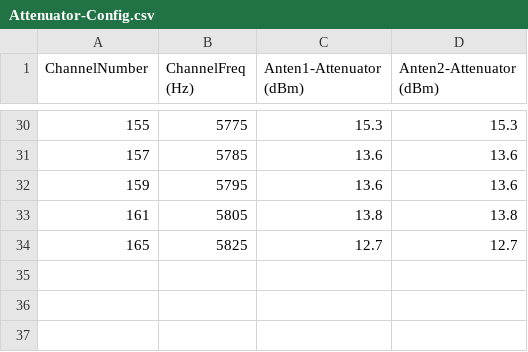
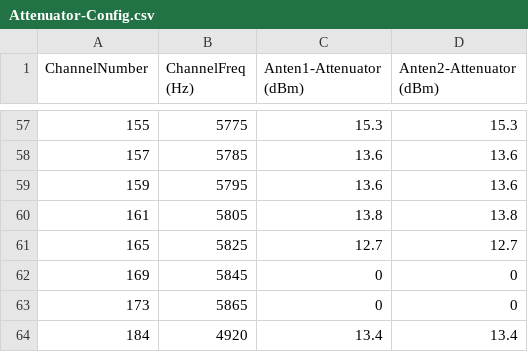
Before and after one commit to fengyubox/ToolCalibWifiGW040H, a CSV file: ToolCalibWifiForGW040H/ToolCalibWifiForGW040H/bin/Debug/Config/Attenuator-Config.csv, drawn as a sheet; only a part is shown, gaps mark what is left out; the diff covers the shown part only.

```diff
--- a/ToolCalibWifiForGW040H/ToolCalibWifiForGW040H/bin/Debug/Config/Attenuator-Config.csv
+++ b/ToolCalibWifiForGW040H/ToolCalibWifiForGW040H/bin/Debug/Config/Attenuator-Config.csv
@@ -34 +61,4 @@ ChannelNumber,ChannelFreq (Hz),Anten1-Attenuator (dBm),Anten2-Attenuator (dBm)
 165,5825,12.7,12.7
+169,5845,0,0
+173,5865,0,0
+184,4920,13.4,13.4
```
Also changed, not shown: 28 added rows elsewhere in this file, 41 other files.
